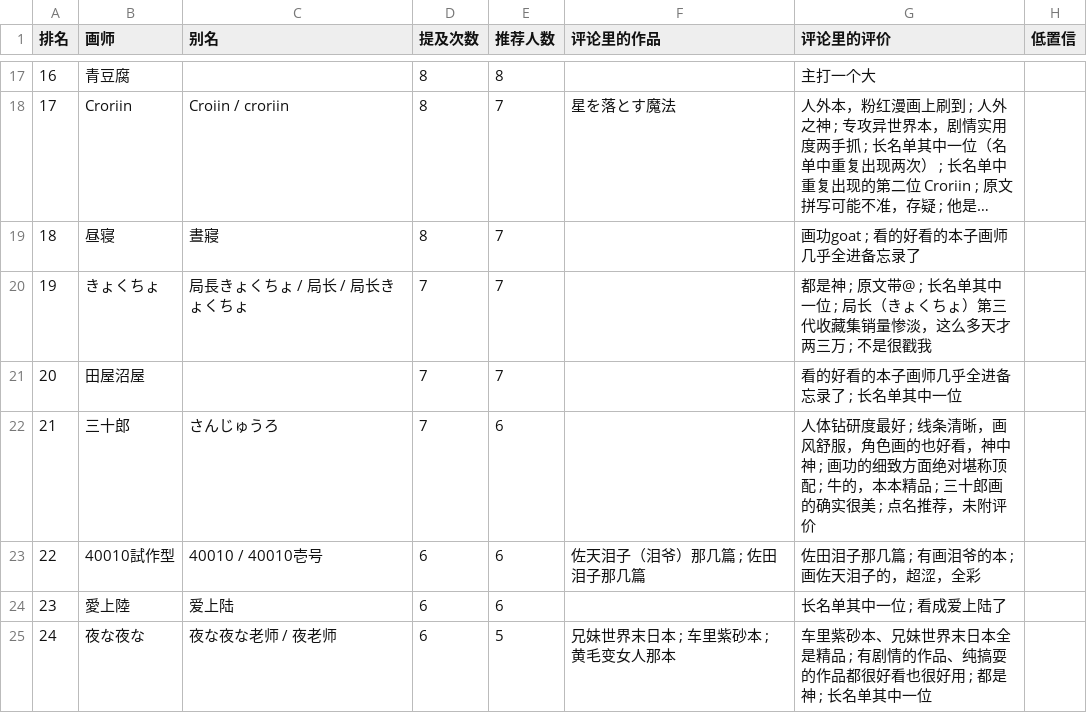
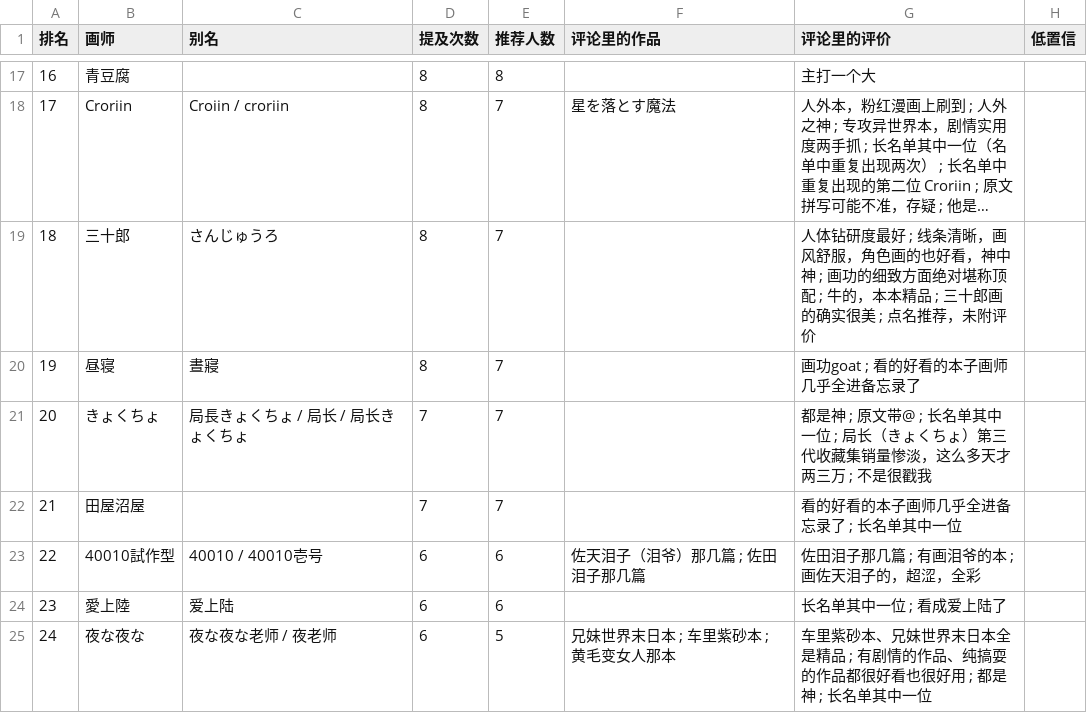
Before and after one commit to me1dlinger/bili-painter-recs, a CSV file: 画师推荐榜.csv, drawn as a sheet; only a part is shown, gaps mark what is left out; long unchanged cells end in …; removed rows and columns are numbered as before the commit, all else as after; the diff names each change by its address in the sheet, - before the commit and + after, or states it on an @@ line.

Commit message:
data: 更新评论区画师数据 2026-11-03 17:01

```diff
--- a/画师推荐榜.csv
+++ b/画师推荐榜.csv
+row 19: 18 | 三十郎 | さんじゅうろ | 8 | 7 |  | 人体钻研度最好 ; 线条清晰，画风舒服，角色画的也好看，神中神 ; 画功的细致方面绝对堪称顶配 ; 牛的，本本精品 ; 三十郎画的确实很美 ; 点名推荐，未附评价
@@ column A (排名) renumbered between rows 20 and 22 @@
-row 22: 21 | 三十郎 | さんじゅうろ | 7 | 6 |  | 人体钻研度最好 ; 线条清晰，画风舒服，角色画的也好看，神中神 ; 画功的细致方面绝对堪称顶配 ; 牛的，本本精品 ; 三十郎画的确实很美 ; 点名推荐，未附评价
```
Also changed, not shown: 8 other files.
